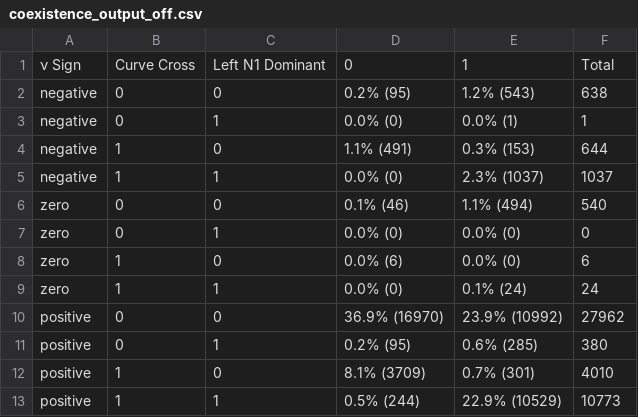
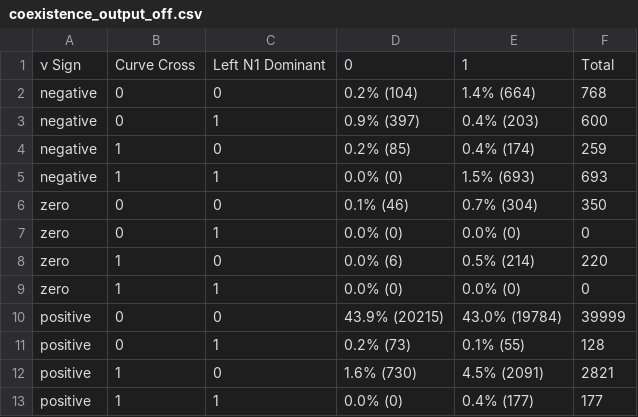
Before and after one commit to Tungdil01/Annual_Plant_Model, a CSV file: csv/coexistence_output_off.csv, drawn as a sheet.

```diff
--- a/csv/coexistence_output_off.csv
+++ b/csv/coexistence_output_off.csv
@@ -1,13 +1,13 @@
 ν Sign,Curve Cross,Left N1 Dominant,0,1,Total
-negative,0,0,0.2% (95),1.2% (543),638
-negative,0,1,0.0% (0),0.0% (1),1
-negative,1,0,1.1% (491),0.3% (153),644
-negative,1,1,0.0% (0),2.3% (1037),1037
-zero,0,0,0.1% (46),1.1% (494),540
+negative,0,0,0.2% (104),1.4% (664),768
+negative,0,1,0.9% (397),0.4% (203),600
+negative,1,0,0.2% (85),0.4% (174),259
+negative,1,1,0.0% (0),1.5% (693),693
+zero,0,0,0.1% (46),0.7% (304),350
 zero,0,1,0.0% (0),0.0% (0),0
-zero,1,0,0.0% (6),0.0% (0),6
-zero,1,1,0.0% (0),0.1% (24),24
-positive,0,0,36.9% (16970),23.9% (10992),27962
-positive,0,1,0.2% (95),0.6% (285),380
-positive,1,0,8.1% (3709),0.7% (301),4010
-positive,1,1,0.5% (244),22.9% (10529),10773
+zero,1,0,0.0% (6),0.5% (214),220
+zero,1,1,0.0% (0),0.0% (0),0
+positive,0,0,43.9% (20215),43.0% (19784),39999
+positive,0,1,0.2% (73),0.1% (55),128
+positive,1,0,1.6% (730),4.5% (2091),2821
+positive,1,1,0.0% (0),0.4% (177),177
```
Also changed, not shown: csv/coexistence_output_on.csv, 21 other files.
